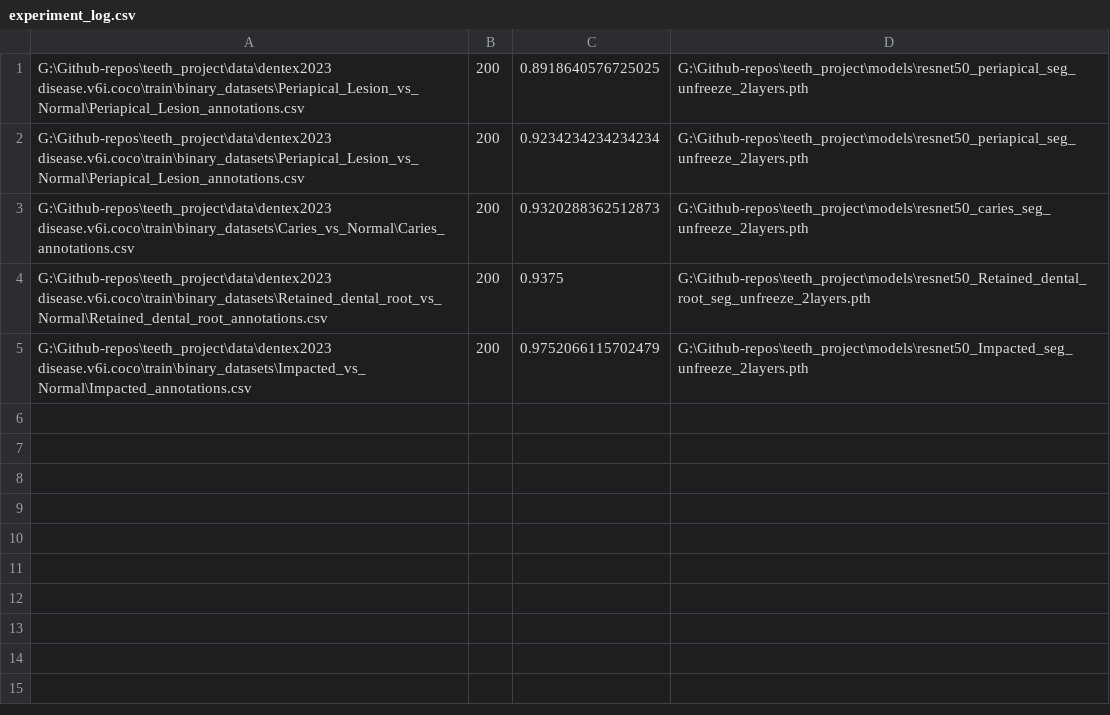
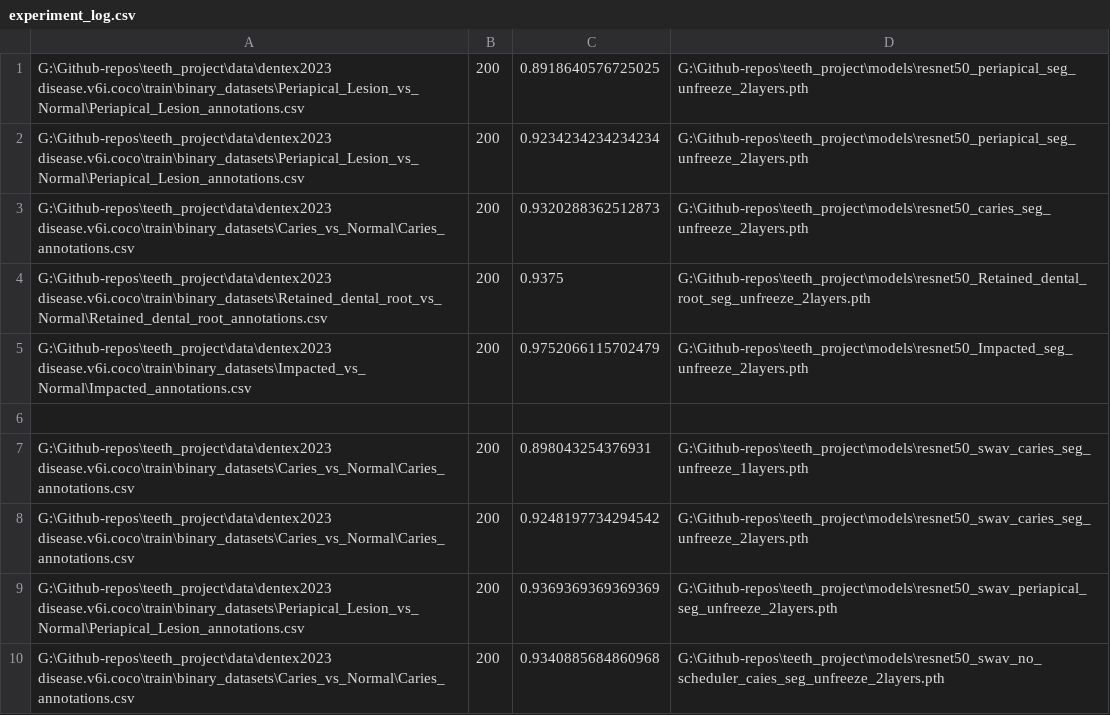
Before and after one commit to edison0828/teeth_project, a CSV file: src/experiment_log.csv, drawn as a sheet; the diff names each change by its address in the sheet, - before the commit and + after, or states it on an @@ line.

Commit message:
small updata for resnet50_binary...

```diff
--- a/src/experiment_log.csv
+++ b/src/experiment_log.csv
+row 6: (empty)
+row 7: G:\Github-repos\teeth_project\data\dentex2023 disease.v6i.coco\train\binary_datasets\Caries_vs_Normal\Caries_annotations.csv | 200 | 0.898043254376931 | G:\Github-repos\teeth_project\models\resnet50_swav_caries_seg_unfreeze_1layers.pth
+row 8: G:\Github-repos\teeth_project\data\dentex2023 disease.v6i.coco\train\binary_datasets\Caries_vs_Normal\Caries_annotations.csv | 200 | 0.9248197734294542 | G:\Github-repos\teeth_project\models\resnet50_swav_caries_seg_unfreeze_2layers.pth
+row 9: G:\Github-repos\teeth_project\data\dentex2023 disease.v6i.coco\train\binary_datasets\Periapical_Lesion_vs_Normal\Periapical_Lesion_annotations.csv | 200 | 0.9369369369369369 | G:\Github-repos\teeth_project\models\resnet50_swav_periapical_seg_unfreeze_2layers.pth
+row 10: G:\Github-repos\teeth_project\data\dentex2023 disease.v6i.coco\train\binary_datasets\Caries_vs_Normal\Caries_annotations.csv | 200 | 0.9340885684860968 | G:\Github-repos\teeth_project\models\resnet50_swav_no_scheduler_caies_seg_unfreeze_2layers.pth
```
Also changed, not shown: 2 other files.
